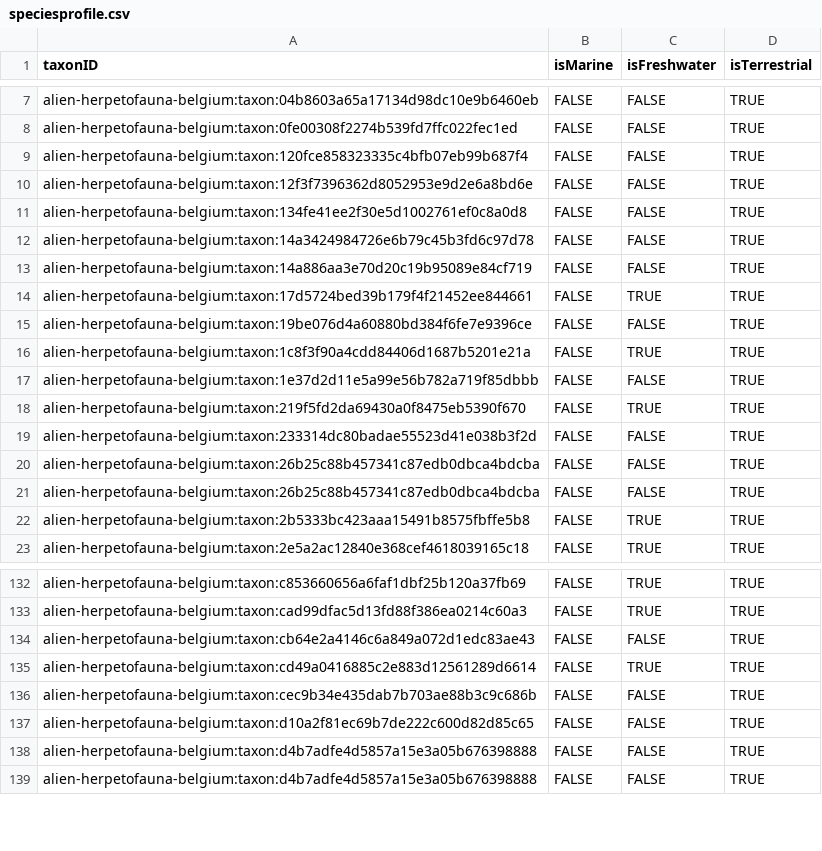
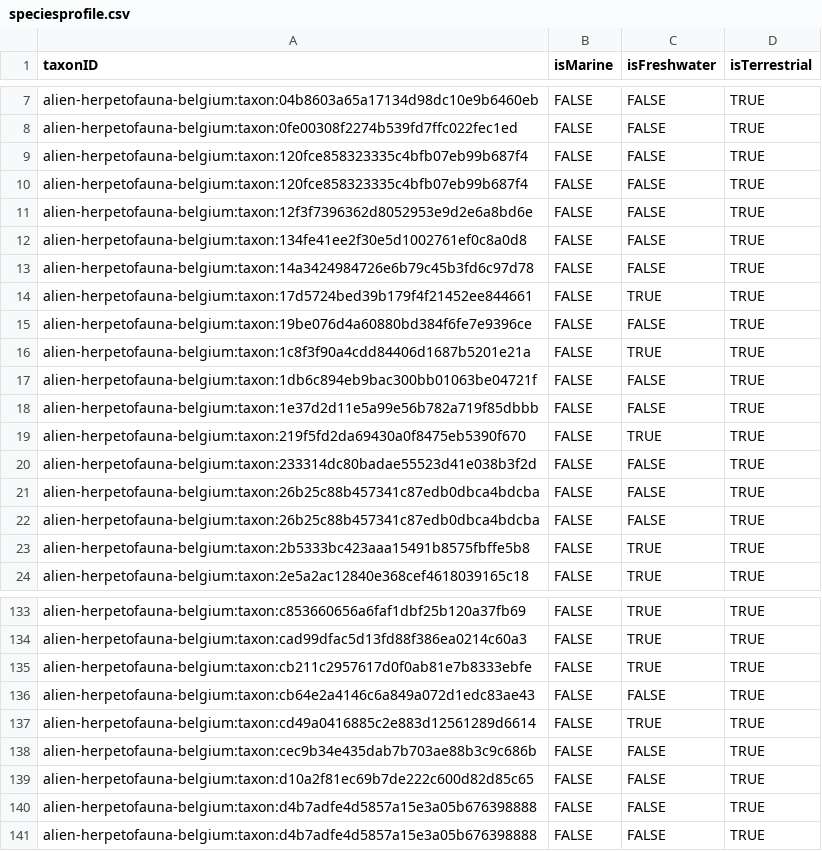
Before and after one commit to trias-project/alien-herpetofauna-belgium, a CSV file: data/processed/speciesprofile.csv, drawn as a sheet; only a part is shown, gaps mark what is left out; removed rows and columns are numbered as before the commit, all else as after; the diff names each change by its address in the sheet, - before the commit and + after, or states it on an @@ line.

```diff
--- a/data/processed/speciesprofile.csv
+++ b/data/processed/speciesprofile.csv
+row 10: alien-herpetofauna-belgium:taxon:120fce858323335c4bfb07eb99b687f4 | FALSE | FALSE | TRUE
-row 13: alien-herpetofauna-belgium:taxon:14a886aa3e70d20c19b95089e84cf719 | FALSE | FALSE | TRUE
+row 17: alien-herpetofauna-belgium:taxon:1db6c894eb9bac300bb01063be04721f | FALSE | FALSE | TRUE
+row 135: alien-herpetofauna-belgium:taxon:cb211c2957617d0f0ab81e7b8333ebfe | FALSE | TRUE | TRUE
```
Also changed, not shown: data/processed/description.csv, data/processed/distribution.csv, 2 other files.
